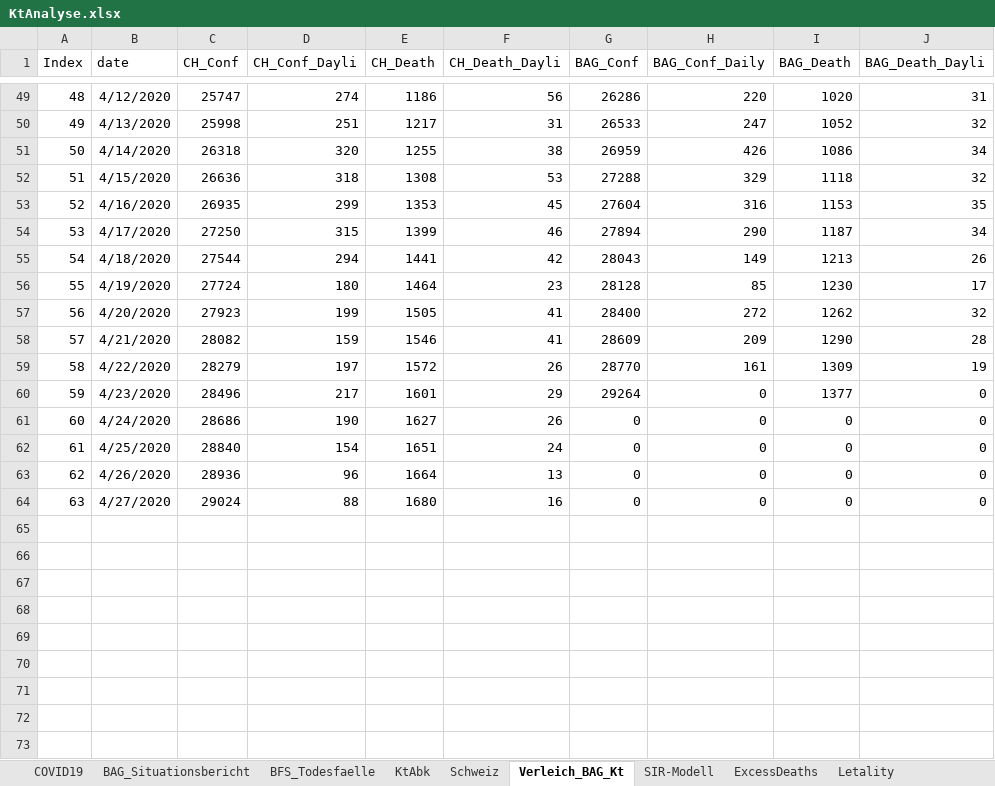
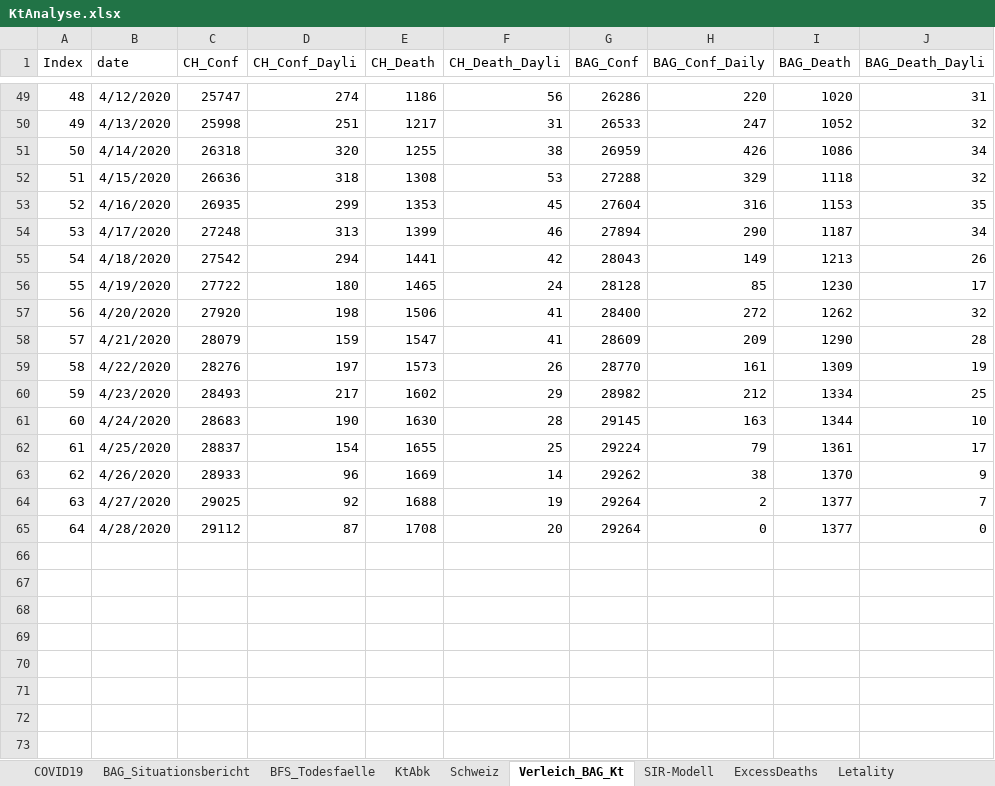
Before and after one commit to drschoella/covid_19, an Excel workbook: KtAnalyse.xlsx, sheet Verleich_BAG_Kt, drawn as a sheet; only a part is shown, gaps mark what is left out; values as stored, in another font and other column widths than the file's, no borders; charts and pictures not drawn; removed rows and columns are numbered as before the commit, all else as after; the diff covers the shown part only; the diff names each change by its address in the sheet, - before the commit and + after, or states it on an @@ line.

```diff
--- a/KtAnalyse.xlsx (sheet Verleich_BAG_Kt)
+++ b/KtAnalyse.xlsx (sheet Verleich_BAG_Kt)
-C54 (CH_Conf): 27250
+C54 (CH_Conf): 27248
-D54 (CH_Conf_Dayli): 315
+D54 (CH_Conf_Dayli): 313
-C55 (CH_Conf): 27544
+C55 (CH_Conf): 27542
-C56 (CH_Conf): 27724
+C56 (CH_Conf): 27722
-E56 (CH_Death): 1464
+E56 (CH_Death): 1465
-F56 (CH_Death_Dayli): 23
+F56 (CH_Death_Dayli): 24
-C57 (CH_Conf): 27923
+C57 (CH_Conf): 27920
-D57 (CH_Conf_Dayli): 199
+D57 (CH_Conf_Dayli): 198
-E57 (CH_Death): 1505
+E57 (CH_Death): 1506
-C58 (CH_Conf): 28082
+C58 (CH_Conf): 28079
-E58 (CH_Death): 1546
+E58 (CH_Death): 1547
-C59 (CH_Conf): 28279
+C59 (CH_Conf): 28276
-E59 (CH_Death): 1572
+E59 (CH_Death): 1573
-C60 (CH_Conf): 28496
+C60 (CH_Conf): 28493
-E60 (CH_Death): 1601
+E60 (CH_Death): 1602
-G60 (BAG_Conf): 29264
+G60 (BAG_Conf): 28982
-H60 (BAG_Conf_Daily): 0
+H60 (BAG_Conf_Daily): 212
-I60 (BAG_Death): 1377
+I60 (BAG_Death): 1334
-J60 (BAG_Death_Dayli): 0
+J60 (BAG_Death_Dayli): 25
-row 61: 60 | 4/24/2020 | 28686 | 190 | 1627 | 26 | 0 | 0 | 0 | 0
-row 62: 61 | 4/25/2020 | 28840 | 154 | 1651 | 24 | 0 | 0 | 0 | 0
-row 63: 62 | 4/26/2020 | 28936 | 96 | 1664 | 13 | 0 | 0 | 0 | 0
-row 64: 63 | 4/27/2020 | 29024 | 88 | 1680 | 16 | 0 | 0 | 0 | 0
-row 61: (empty)
+row 61: 60 | 4/24/2020 | 28683 | 190 | 1630 | 28 | 29145 | 163 | 1344 | 10
-row 62: (empty)
+row 62: 61 | 4/25/2020 | 28837 | 154 | 1655 | 25 | 29224 | 79 | 1361 | 17
-row 63: (empty)
+row 63: 62 | 4/26/2020 | 28933 | 96 | 1669 | 14 | 29262 | 38 | 1370 | 9
-row 64: (empty)
+row 64: 63 | 4/27/2020 | 29025 | 92 | 1688 | 19 | 29264 | 2 | 1377 | 7
-row 65: (empty)
+row 65: 64 | 4/28/2020 | 29112 | 87 | 1708 | 20 | 29264 | 0 | 1377 | 0
-row 70: (empty)
-row 71: (empty)
-row 72: (empty)
-row 73: (empty)
```
Also changed, not shown: 60 removed rows elsewhere in this sheet, sheet COVID19, sheet KtAbk, sheet Schweiz, sheet Letality, sheet ExcessDeaths, formulas that keep their value, charts or pictures.
